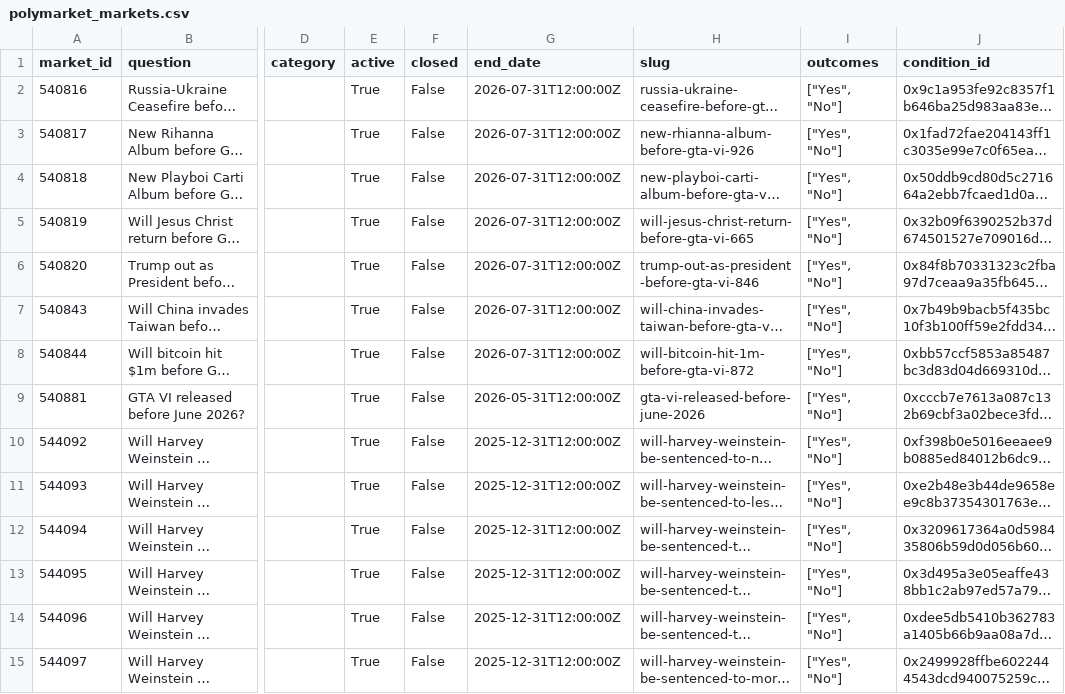
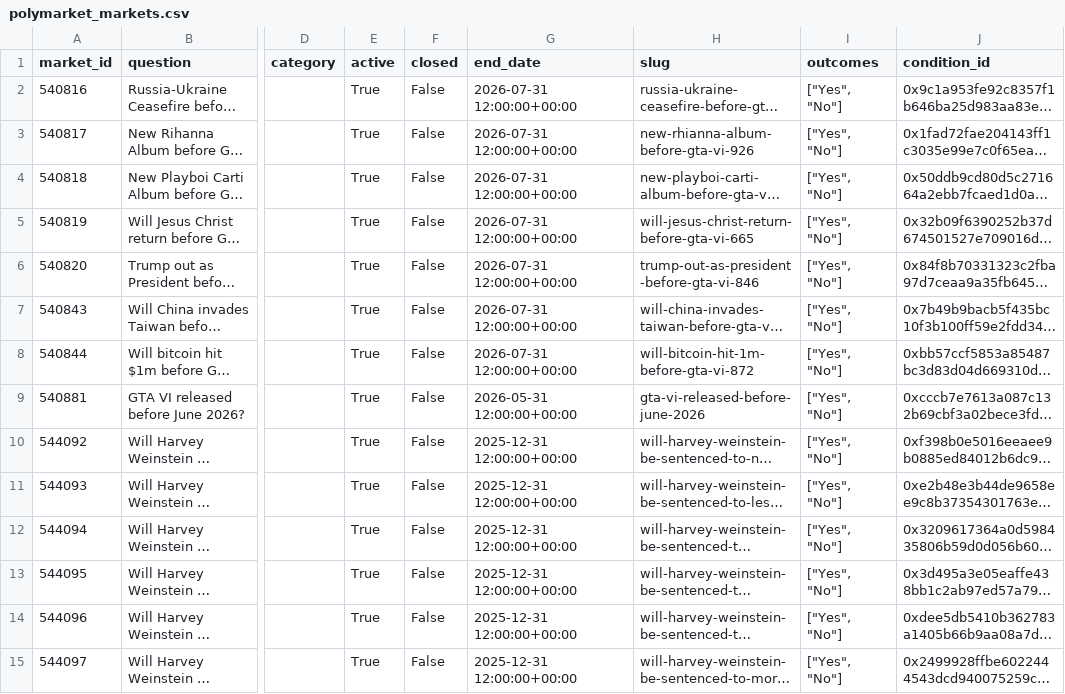
Before and after one commit to akashguha9/mvp-signal-engine, a CSV file: data/processed/polymarket_markets.csv, drawn as a sheet; only a part is shown, gaps mark what is left out; long unchanged cells end in …; the diff covers the shown part only; the diff names each change by its address in the sheet, - before the commit and + after, or states it on an @@ line.

```diff
--- a/data/processed/polymarket_markets.csv
+++ b/data/processed/polymarket_markets.csv
-G2:G8 (end_date): 2026-07-31T12:00:00Z
+G2:G8 (end_date): 2026-07-31 12:00:00+00:00
-G9 (end_date): 2026-05-31T12:00:00Z
+G9 (end_date): 2026-05-31 12:00:00+00:00
-G10:G15 (end_date): 2025-12-31T12:00:00Z
+G10:G15 (end_date): 2025-12-31 12:00:00+00:00
```
Also changed, not shown: 186 edited cells elsewhere in this file, data/processed/kalshi_markets.csv, 8 other files.
